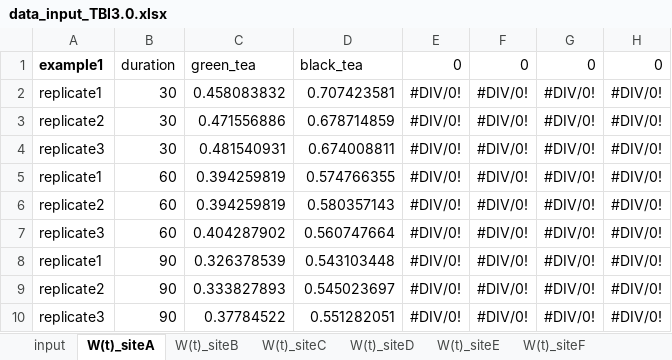
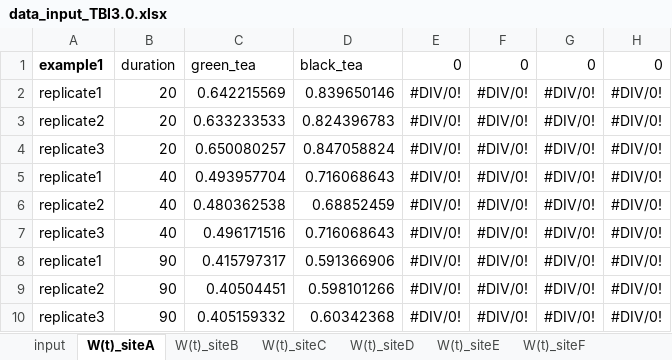
Before and after one commit to thomasmid/TBI3.0, an Excel workbook: data_input_TBI3.0.xlsx, sheet W(t)_siteA, drawn as a sheet; values as stored, in another font and other column widths than the file's, no borders; the diff names each change by its address in the sheet, - before the commit and + after, or states it on an @@ line.

```diff
--- a/data_input_TBI3.0.xlsx (sheet W(t)_siteA)
+++ b/data_input_TBI3.0.xlsx (sheet W(t)_siteA)
-B2:B4: 30
+B2:B4: 20
-C2: 0.458083832
+C2: 0.642215569
-D2: 0.707423581
+D2: 0.839650146
-C3: 0.471556886
+C3: 0.633233533
-D3: 0.678714859
+D3: 0.824396783
-C4: 0.481540931
+C4: 0.650080257
-D4: 0.674008811
+D4: 0.847058824
-B5:B7: 60
+B5:B7: 40
-C5: 0.394259819
+C5: 0.493957704
-D5: 0.574766355
+D5: 0.716068643
-C6: 0.394259819
+C6: 0.480362538
-D6: 0.580357143
+D6: 0.68852459
-C7: 0.404287902
+C7: 0.496171516
-D7: 0.560747664
+D7: 0.716068643
-C8: 0.326378539
+C8: 0.415797317
-D8: 0.543103448
+D8: 0.591366906
-C9: 0.333827893
+C9: 0.40504451
-D9: 0.545023697
+D9: 0.598101266
-C10: 0.37784522
+C10: 0.405159332
-D10: 0.551282051
+D10: 0.60342368
```
Also changed, not shown: sheet input, sheet W(t)_siteB, sheet W(t)_siteC, sheet W(t)_siteD, sheet W(t)_siteE, sheet W(t)_siteF, 2 other files.
